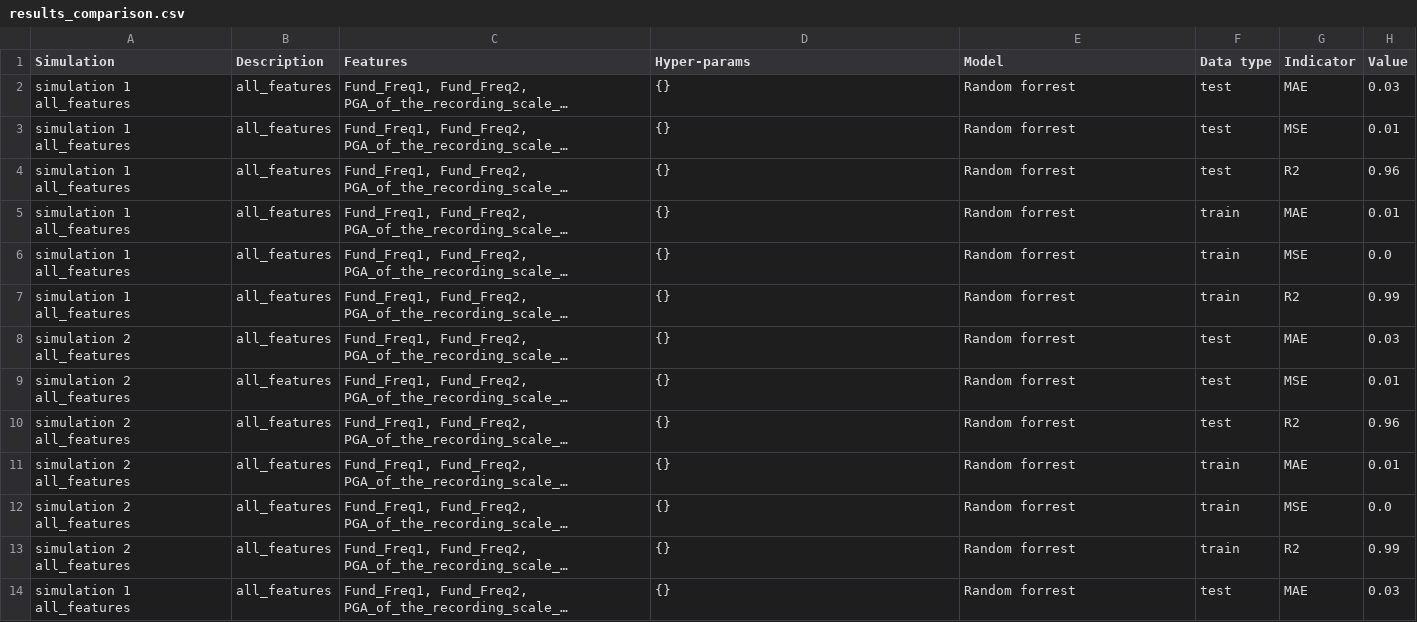
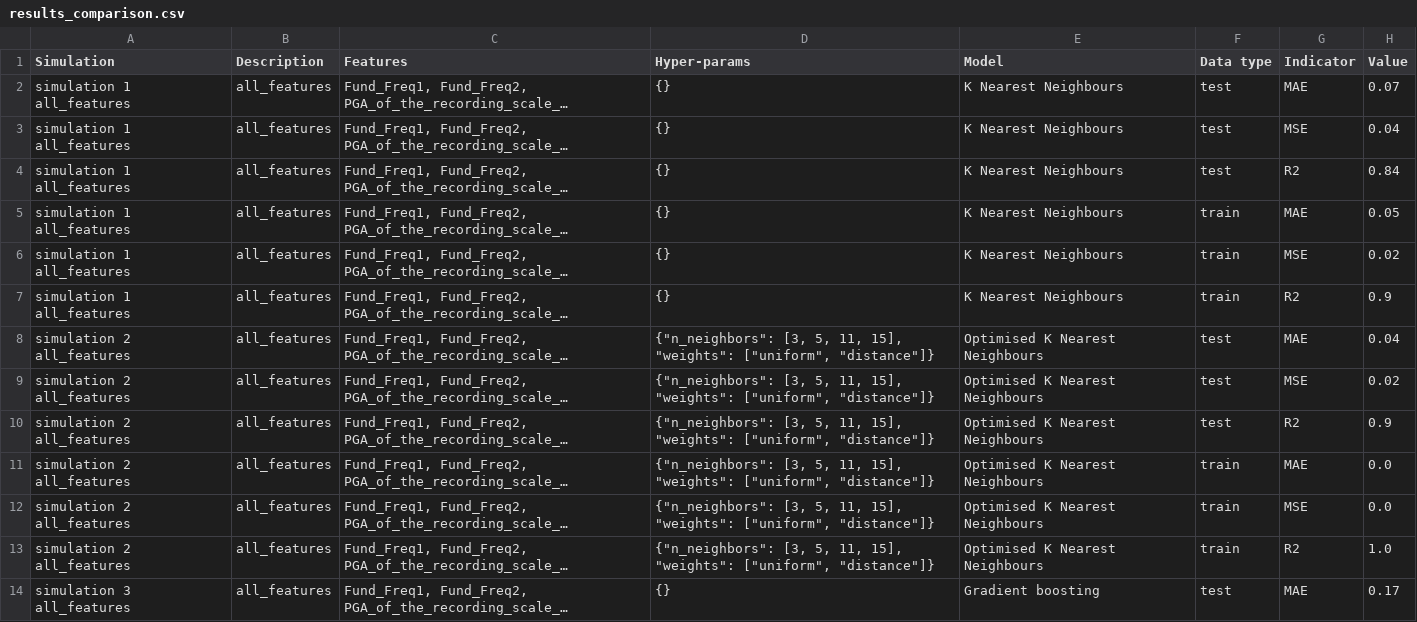
Before and after one commit to VasileCalofir/DIGITERRA_ScientificReports, a CSV file: results_comparison.csv, drawn as a sheet; only a part is shown; long unchanged cells end in …; the diff covers the shown part only; the diff names each change by its address in the sheet, - before the commit and + after, or states it on an @@ line.

```diff
--- a/results_comparison.csv
+++ b/results_comparison.csv
-E2:E7 (Model): Random forrest
+E2:E7 (Model): K Nearest Neighbours
-H2 (Value): 0.03
+H2 (Value): 0.07
-H3 (Value): 0.01
+H3 (Value): 0.04
-H4 (Value): 0.96
+H4 (Value): 0.84
-H5 (Value): 0.01
+H5 (Value): 0.05
-H6 (Value): 0.0
+H6 (Value): 0.02
-H7 (Value): 0.99
+H7 (Value): 0.9
-D8:D13 (Hyper-params): {}
+D8:D13 (Hyper-params): {"n_neighbors": [3, 5, 11, 15], "weights": ["uniform", "distance"]}
-E8:E13 (Model): Random forrest
+E8:E13 (Model): Optimised K Nearest Neighbours
-H8 (Value): 0.03
+H8 (Value): 0.04
-H9 (Value): 0.01
+H9 (Value): 0.02
-H10 (Value): 0.96
+H10 (Value): 0.9
-H11 (Value): 0.01
+H11 (Value): 0.0
-H13 (Value): 0.99
+H13 (Value): 1.0
-A14 (Simulation): simulation 1 all_features
+A14 (Simulation): simulation 3 all_features
-E14 (Model): Random forrest
+E14 (Model): Gradient boosting
-H14 (Value): 0.03
+H14 (Value): 0.17
```
Also changed, not shown: 6 added rows and 78 edited cells elsewhere in this file, 11 other files.
